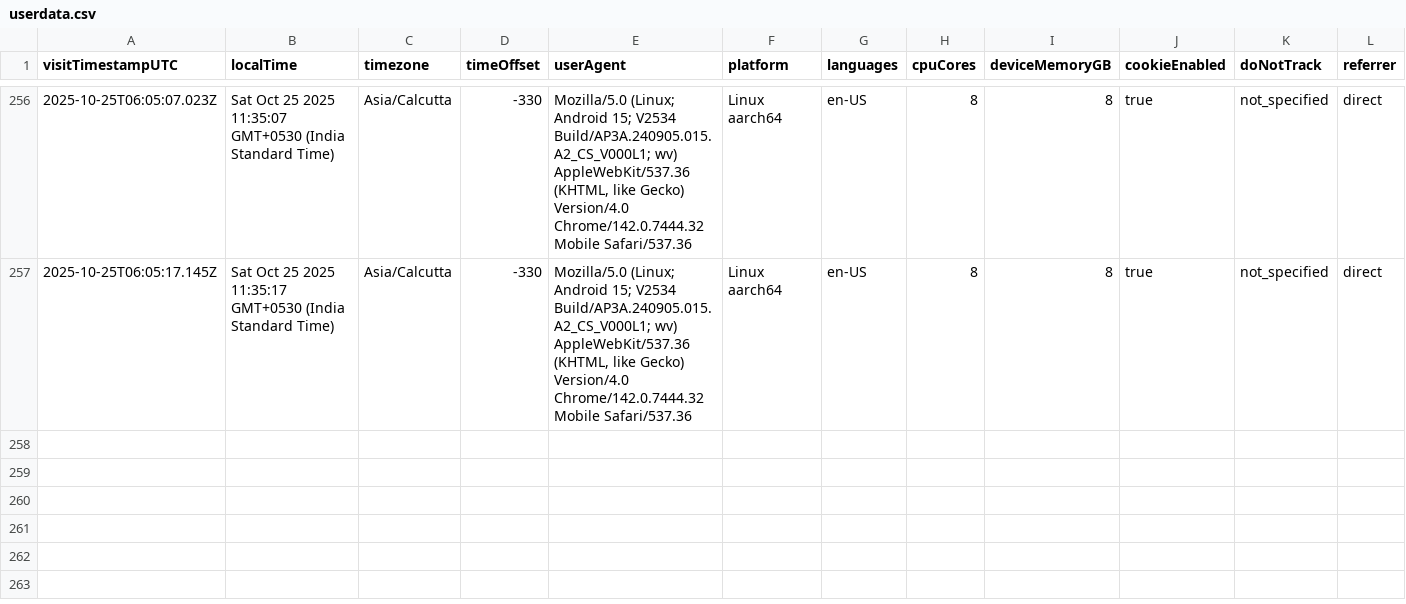
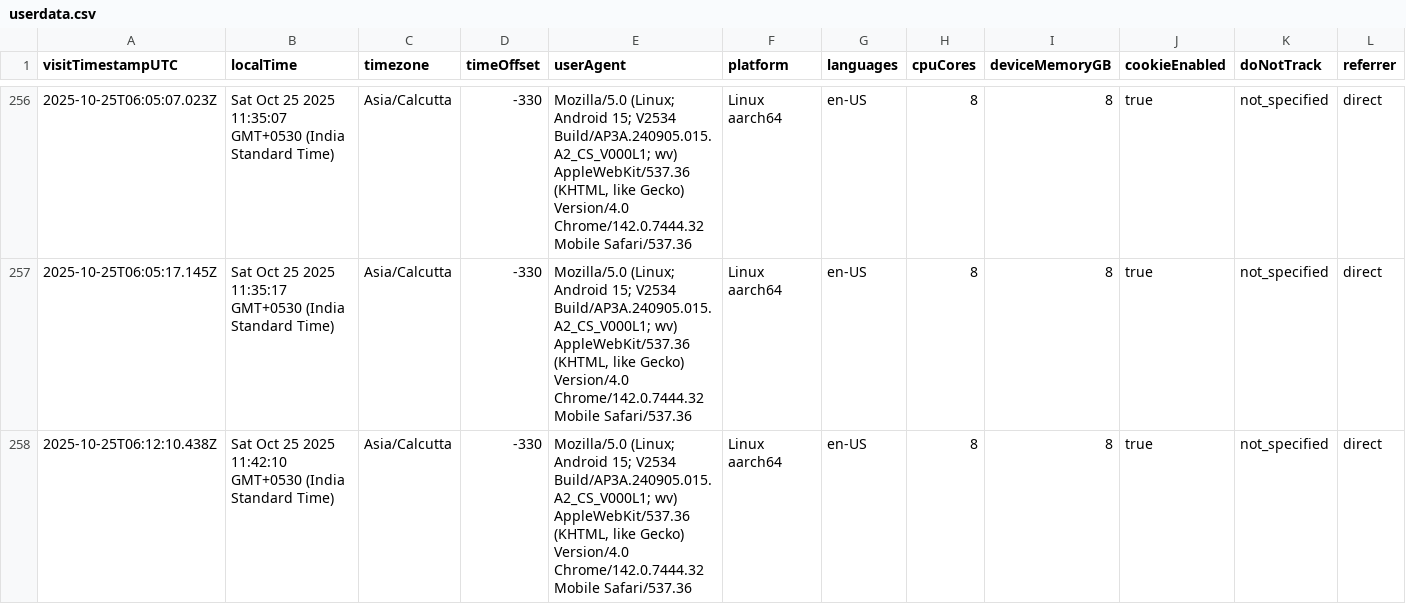
Before and after one commit to rutujdhodapkar/Image-Hosting, a CSV file: userdata.csv, drawn as a sheet; only a part is shown, gaps mark what is left out; rows hold the shown columns only; the diff names each change by its address in the sheet, - before the commit and + after, or states it on an @@ line.

Commit message:
Log visitor data - 2025-10-25T06:12:11.769Z

```diff
--- a/userdata.csv
+++ b/userdata.csv
+row 258: 2025-10-25T06:12:10.438Z | Sat Oct 25 2025 11:42:10 GMT+0530 (India Standard Time) | Asia/Calcutta | -330 | Mozilla/5.0 (Linux; Android 15; V2534 Build/AP3A.240905.015.A2_CS_V000L1; wv) AppleWebKit/537.36 (KHTML, like Gecko) Version/4.0 Chrome/142.0.7444.32 Mobile Safari/537.36 | Linux aarch64 | en-US | 8 | 8 | true | not_specified | direct
```
